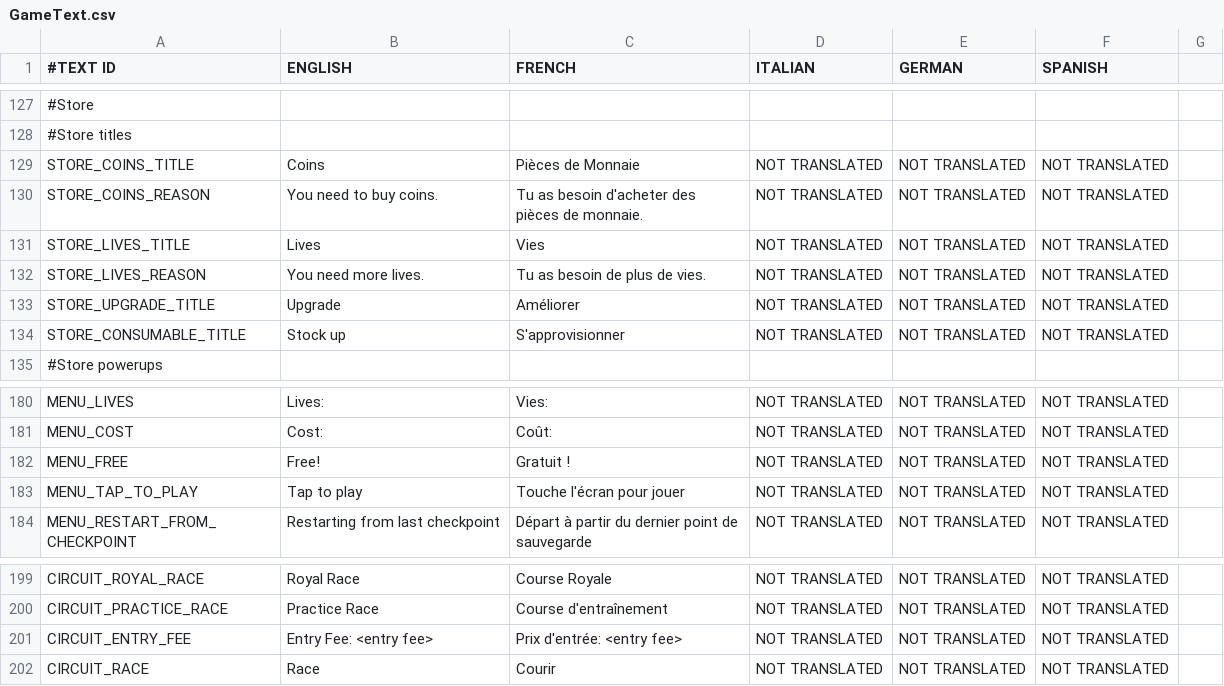
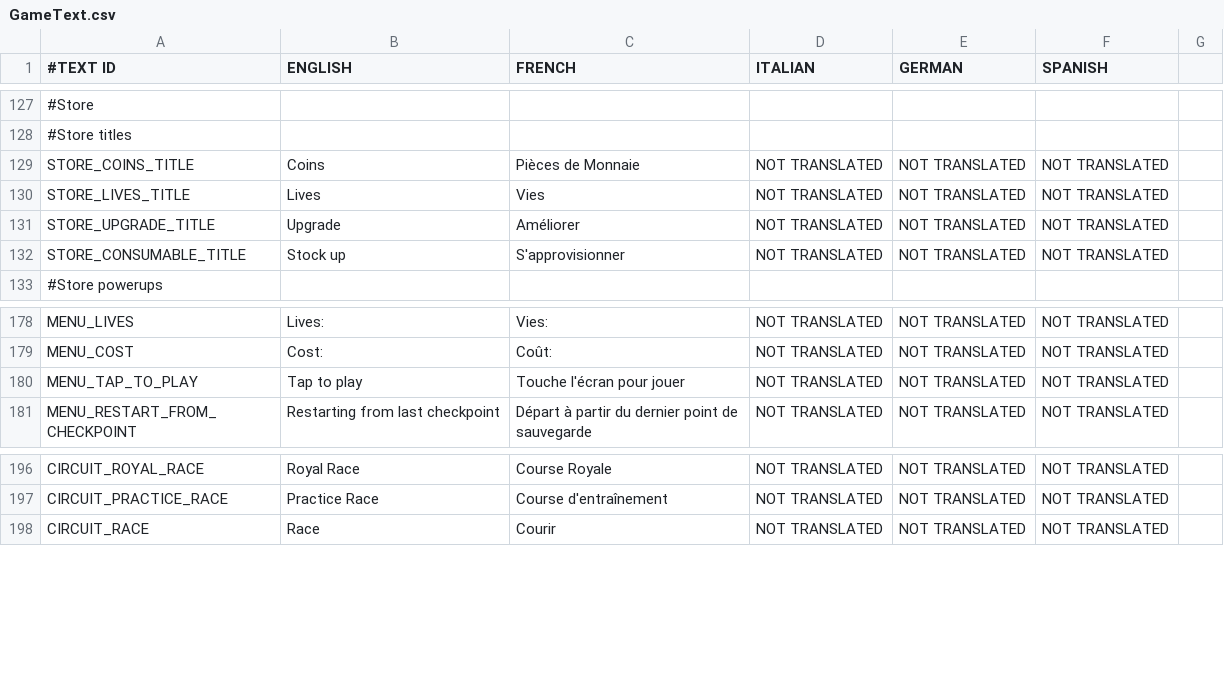
Before and after one commit to shahbazGamedev/Hero-s-Run, a CSV file: Assets/Resources/Localization/GameText.csv, drawn as a sheet; only a part is shown, gaps mark what is left out; the diff names each change by its address in the sheet, - before the commit and + after, or states it on an @@ line.

Commit message:
deleted entry fee and reason for store

```diff
--- a/Assets/Resources/Localization/GameText.csv
+++ b/Assets/Resources/Localization/GameText.csv
-row 130: STORE_COINS_REASON | You need to buy coins. | Tu as besoin d'acheter des pièces de monnaie. | NOT TRANSLATED | NOT TRANSLATED | NOT TRANSLATED
-row 132: STORE_LIVES_REASON | You need more lives. | Tu as besoin de plus de vies. | NOT TRANSLATED | NOT TRANSLATED | NOT TRANSLATED
-row 182: MENU_FREE | Free! | Gratuit ! | NOT TRANSLATED | NOT TRANSLATED | NOT TRANSLATED
-row 201: CIRCUIT_ENTRY_FEE | Entry Fee: <entry fee> | Prix d'entrée: <entry fee> | NOT TRANSLATED | NOT TRANSLATED | NOT TRANSLATED
```
Also changed, not shown: 10 other files.
